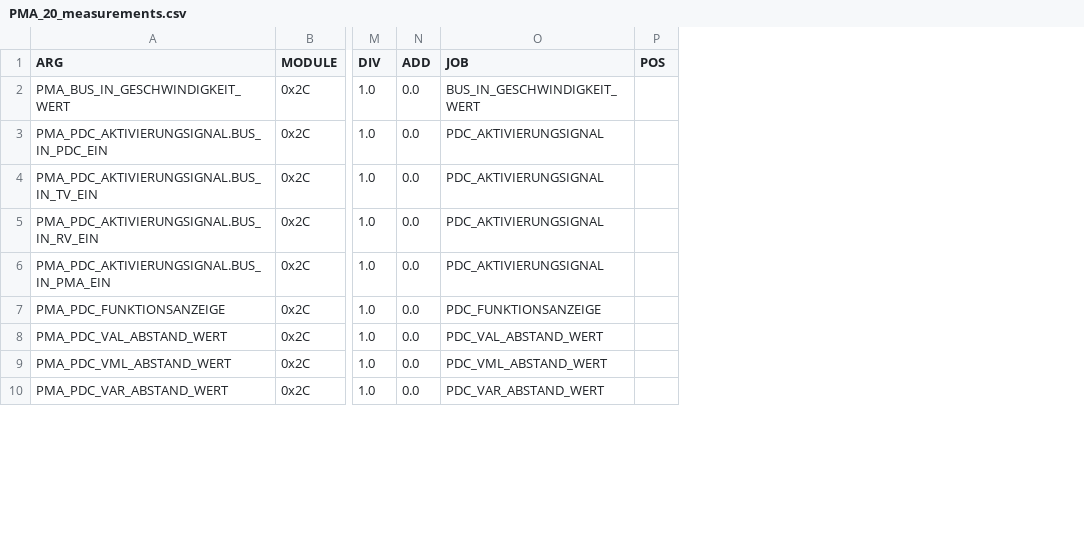
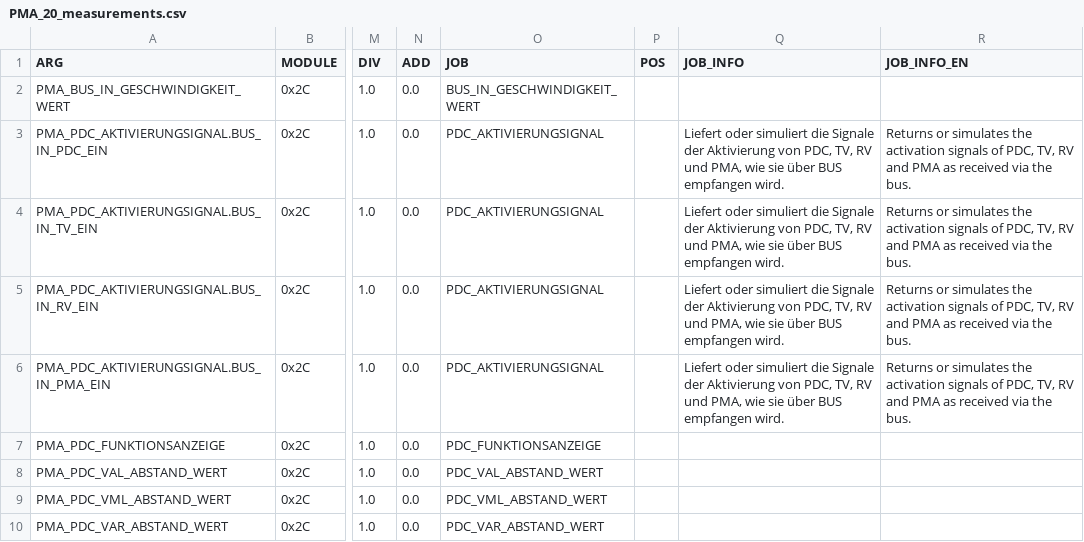
Before and after one commit to strulock/m550-analyzer, a CSV file: src/n63read/data/PMA_20_measurements.csv, drawn as a sheet; only a part is shown, gaps mark what is left out; the diff names each change by its address in the sheet, - before the commit and + after, or states it on an @@ line.

Commit message:
Name record folders in English
Module catalogs gain JOB_INFO / JOB_INFO_EN: what each record is, from
the job's own description in the SGBD (SG_FUNKTIONEN INFO), and written
by hand for the two hand-decoded jobs. The picker labels a record's
folder with it, shortened, then the job name, in the display language;
search matches it too. 482 new texts, translated and curated in
tools/translations_en.csv. module_catalog.py --catalogs-only rewrites
just the catalogs; everything else in them is unchanged.

```diff
--- a/src/n63read/data/PMA_20_measurements.csv
+++ b/src/n63read/data/PMA_20_measurements.csv
+column Q (JOB_INFO), rows 3-6: all Liefert oder simuliert die Signale der Aktivierung von PDC, TV, RV und PMA, wie sie über BUS empfangen wird.
+column R (JOB_INFO_EN), rows 3-6: all Returns or simulates the activation signals of PDC, TV, RV and PMA as received via the bus.
```
Also changed, not shown: src/n63read/data/EKP301_measurements.csv, 16 other files.
